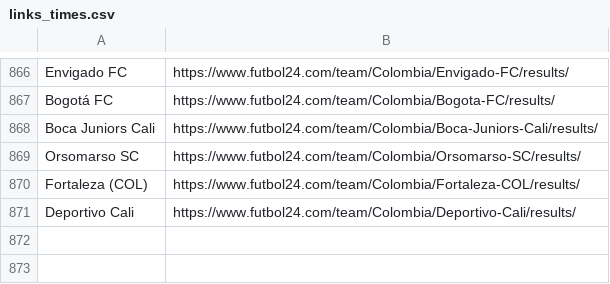
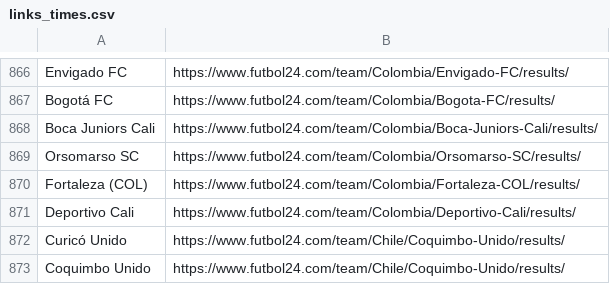
Before and after one commit to raulmpimentel/test, a CSV file: links_times.csv, drawn as a sheet; only a part is shown, gaps mark what is left out.

Commit message:
Update links_times.csv

```diff
--- a/links_times.csv
+++ b/links_times.csv
@@ -871 +871,3 @@ Fortaleza (COL);https://www.futbol24.com/team/Colombia/Fortaleza-COL/results/
 Deportivo Cali;https://www.futbol24.com/team/Colombia/Deportivo-Cali/results/
+Curicó Unido;https://www.futbol24.com/team/Chile/Coquimbo-Unido/results/
+Coquimbo Unido;https://www.futbol24.com/team/Chile/Coquimbo-Unido/results/
```
